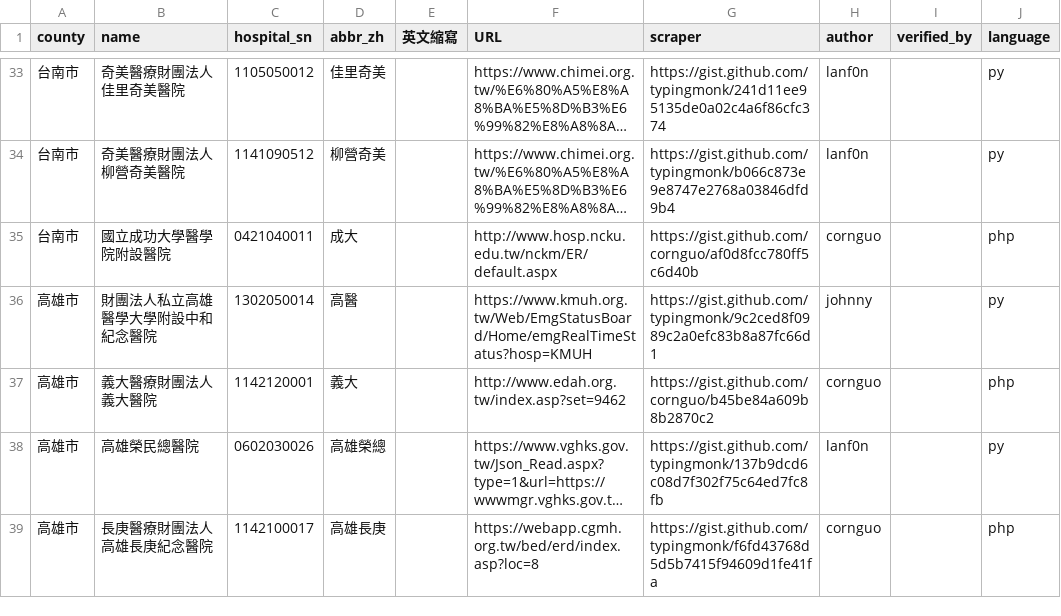
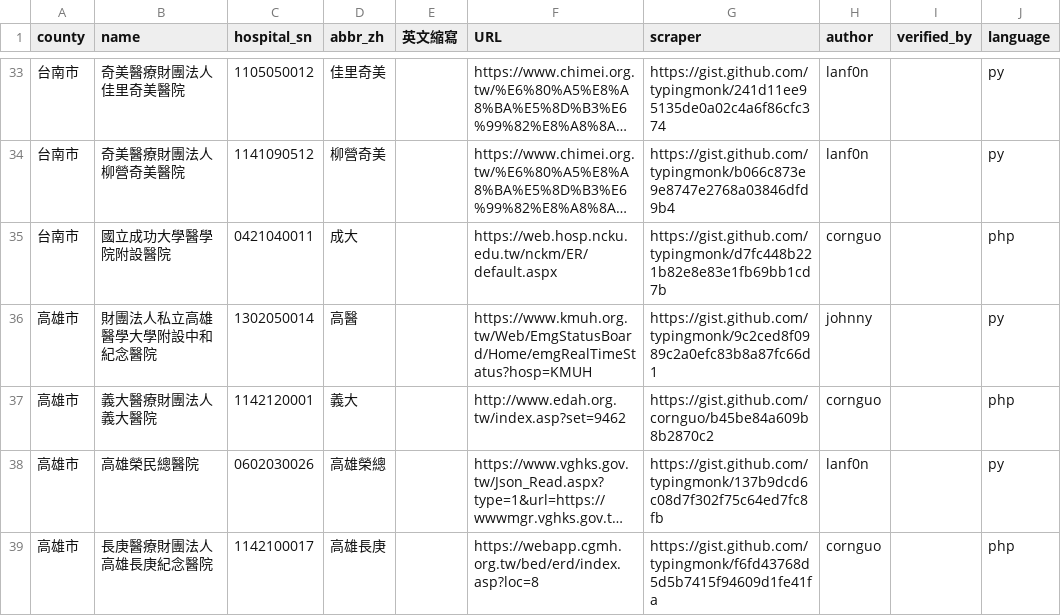
Before and after one commit to typingmonk/er.mohw, a CSV file: twer.csv, drawn as a sheet; only a part is shown, gaps mark what is left out; long unchanged cells end in …; the diff names each change by its address in the sheet, - before the commit and + after, or states it on an @@ line.

```diff
--- a/twer.csv
+++ b/twer.csv
-F35 (URL): http://www.hosp.ncku.edu.tw/nckm/ER/default.aspx
+F35 (URL): https://web.hosp.ncku.edu.tw/nckm/ER/default.aspx
-G35 (scraper): https://gist.github.com/cornguo/af0d8fcc780ff5c6d40b
+G35 (scraper): https://gist.github.com/typingmonk/d7fc448b221b82e8e83e1fb69bb1cd7b
```
Also changed, not shown: 1 other file.
